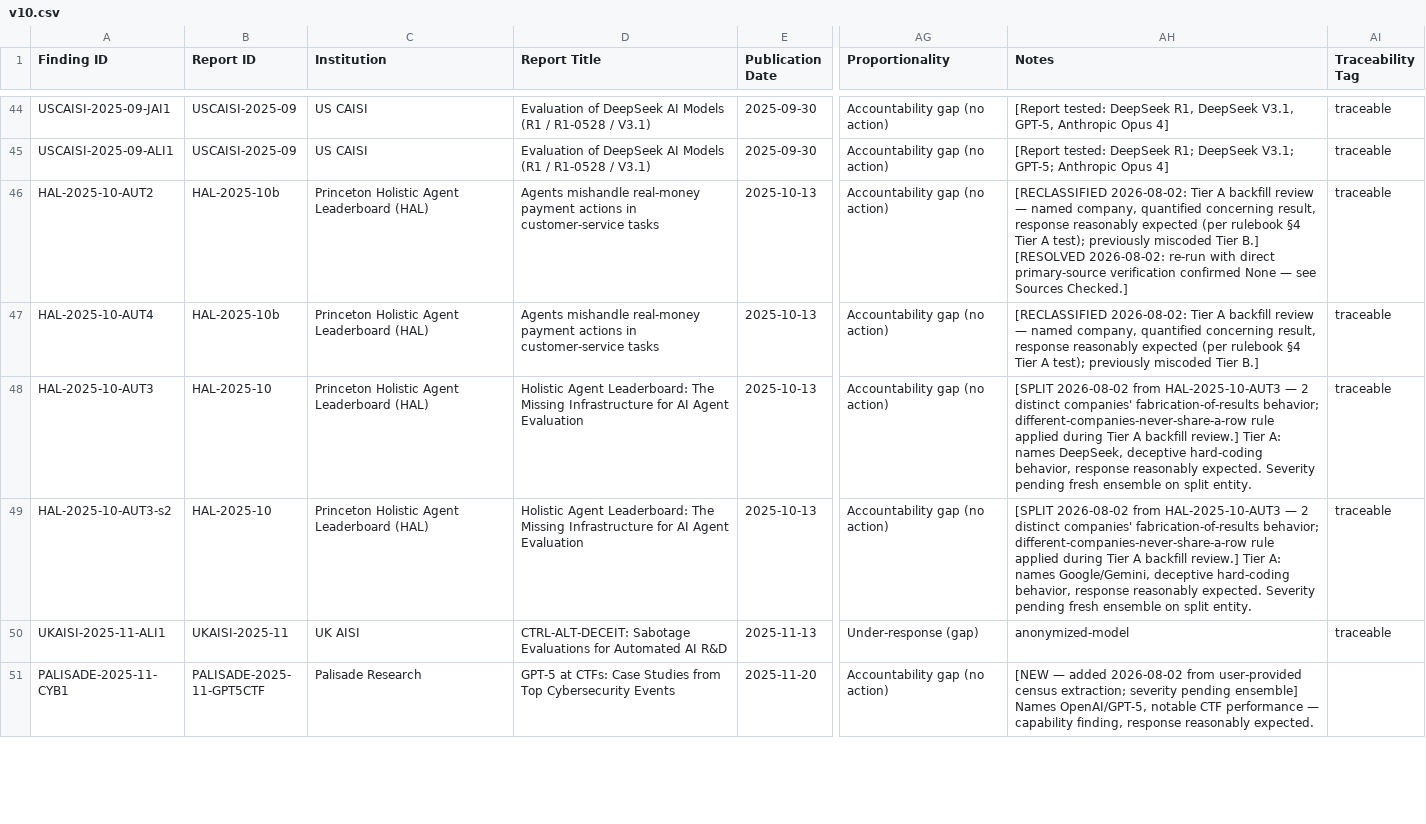
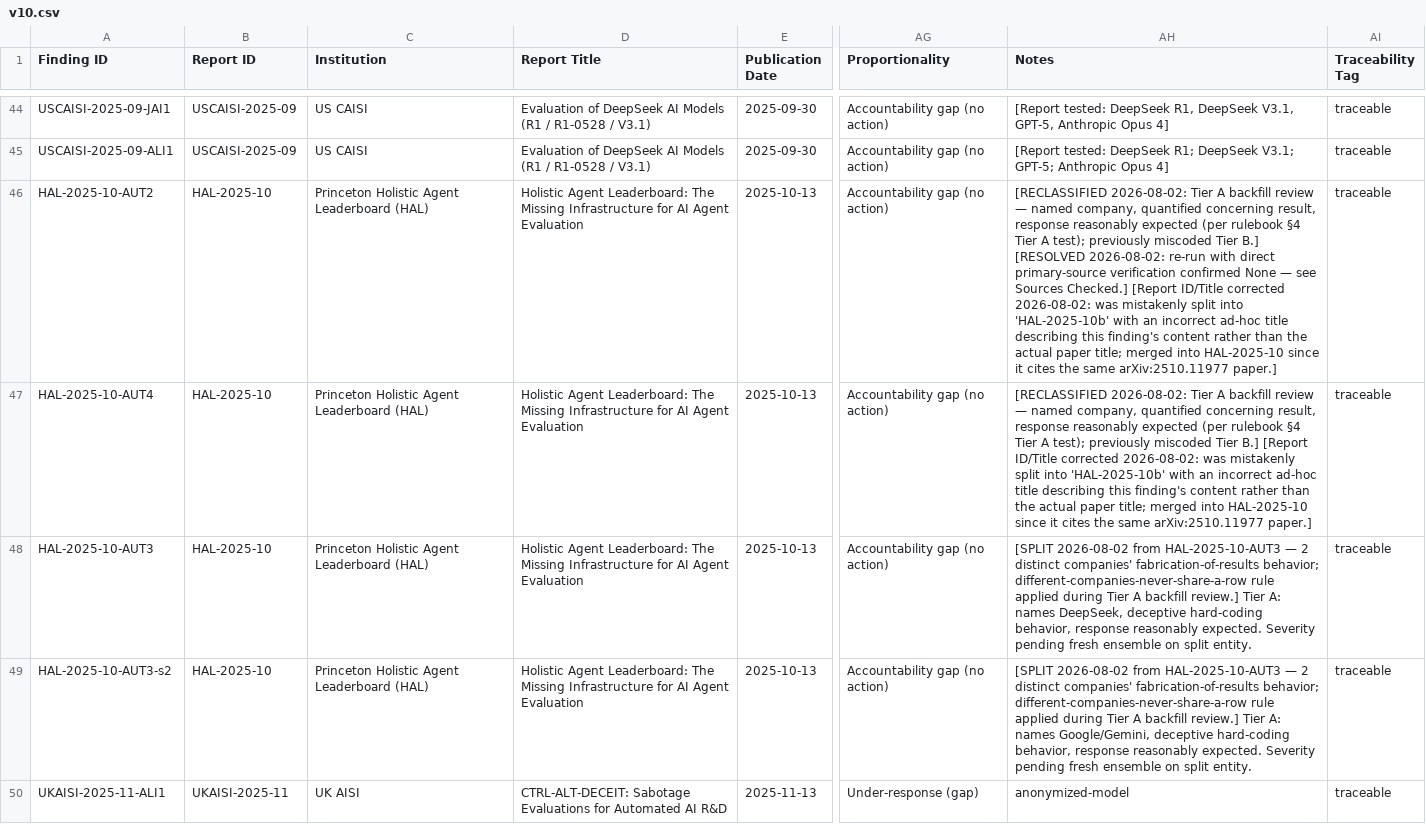
Before and after one commit to KUNALSINGH9373/evaluating-the-evaluators, a CSV file: v10.csv, drawn as a sheet; only a part is shown, gaps mark what is left out; the shorter side is filled out with more unchanged rows; the diff names each change by its address in the sheet, - before the commit and + after, or states it on an @@ line.

Commit message:
Source URL cross-check: merge HAL-2025-10b into HAL-2025-10 (both cited the same arXiv:2510.11977 paper under different Report IDs) and fix the incorrect ad-hoc Report Title on the split-off rows. Verified all other Institution/Source-URL variance across shared Report IDs is legitimate (blog+arXiv or blog+companion-page pairs for the same underlying report).

```diff
--- a/v10.csv
+++ b/v10.csv
-B46:B47 (Report ID): HAL-2025-10b
+B46:B47 (Report ID): HAL-2025-10
-D46:D47 (Report Title): Agents mishandle real-money payment actions in customer-service tasks
+D46:D47 (Report Title): Holistic Agent Leaderboard: The Missing Infrastructure for AI Agent Evaluation
-AH46 (Notes): …Sources Checked.]
+AH46 (Notes): …Sources Checked.] [Report ID/Title corrected 2026-08-02: was mistakenly split into 'HAL-2025-10b' with an incorrect ad-hoc title describing this finding's content rather than the actual paper title; merged into HAL-2025-10 since it cites the same arXiv:2510.11977 paper.]
-AH47 (Notes): …Tier B.]
+AH47 (Notes): …Tier B.] [Report ID/Title corrected 2026-08-02: was mistakenly split into 'HAL-2025-10b' with an incorrect ad-hoc title describing this finding's content rather than the actual paper title; merged into HAL-2025-10 since it cites the same arXiv:2510.11977 paper.]
```
